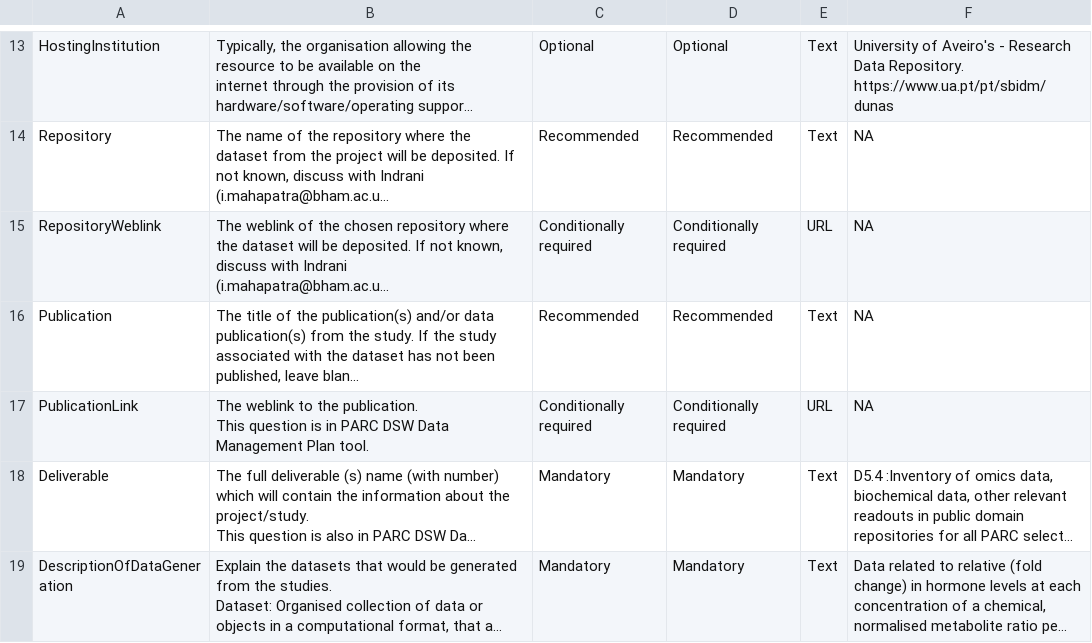
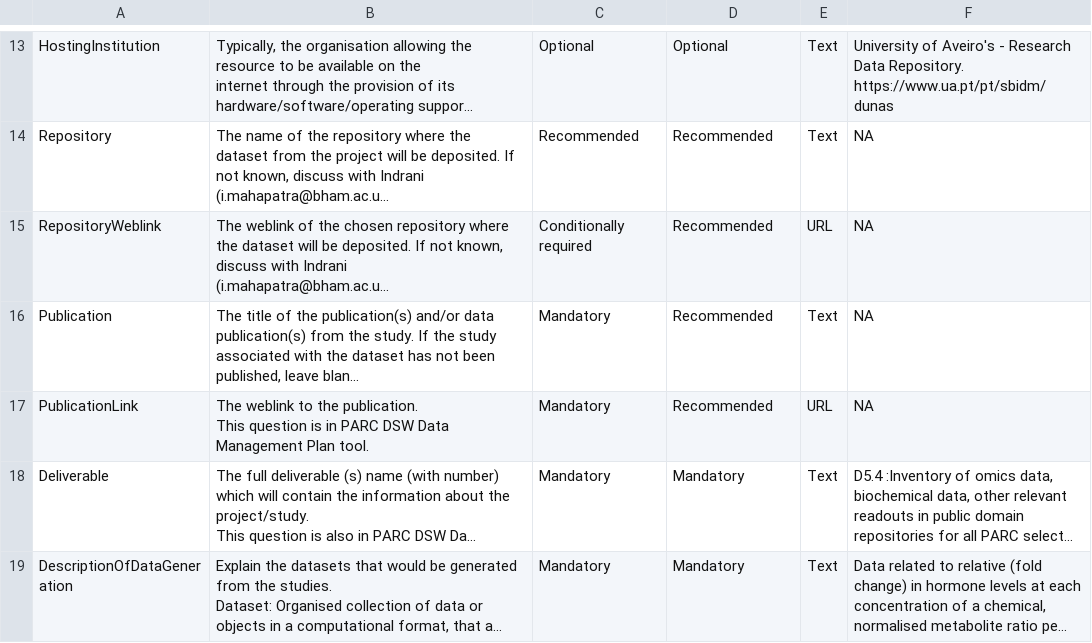
Before and after one commit to eu-parc/tox-template-guide, a CSV file: data/investigation.csv, drawn as a sheet; only a part is shown, gaps mark what is left out; long unchanged cells end in …; the diff names each change by its address in the sheet, - before the commit and + after, or states it on an @@ line.

Commit message:
Update investigation.csv
Changed CR fields with R for Repository and Publication(ongoing projects).
Made Publication mandatory for Closed projects

```diff
--- a/data/investigation.csv
+++ b/data/investigation.csv
-D15: Conditionally required
+D15: Recommended
-C16: Recommended
+C16: Mandatory
-C17: Conditionally required
+C17: Mandatory
-D17: Conditionally required
+D17: Recommended
```
